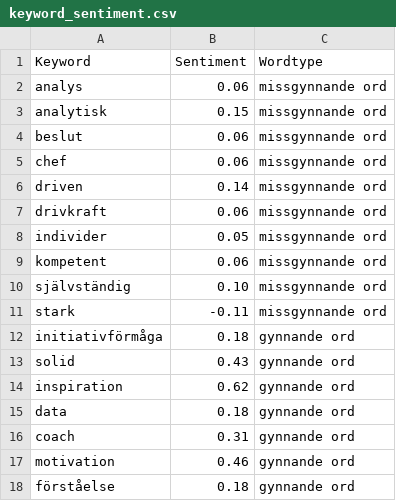
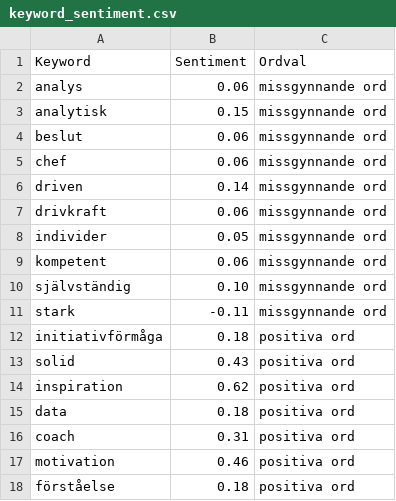
Before and after one commit to Joli91/TBB, a CSV file: Data/keyword_sentiment.csv, drawn as a sheet.

```diff
--- a/Data/keyword_sentiment.csv
+++ b/Data/keyword_sentiment.csv
@@ -1,2 +1,2 @@
-Keyword,Sentiment,Wordtype
+Keyword,Sentiment,Ordval
 analys,0.06,missgynnande ord
@@ -11,8 +11,8 @@ självständig,0.10,missgynnande ord
 stark,-0.11,missgynnande ord
-initiativförmåga,0.18,gynnande ord
-solid,0.43,gynnande ord
-inspiration,0.62,gynnande ord
-data,0.18,gynnande ord
-coach,0.31,gynnande ord
-motivation,0.46,gynnande ord
-förståelse,0.18,gynnande ord
+initiativförmåga,0.18,positiva ord
+solid,0.43,positiva ord
+inspiration,0.62,positiva ord
+data,0.18,positiva ord
+coach,0.31,positiva ord
+motivation,0.46,positiva ord
+förståelse,0.18,positiva ord
```
Also changed, not shown: 2 other files.
